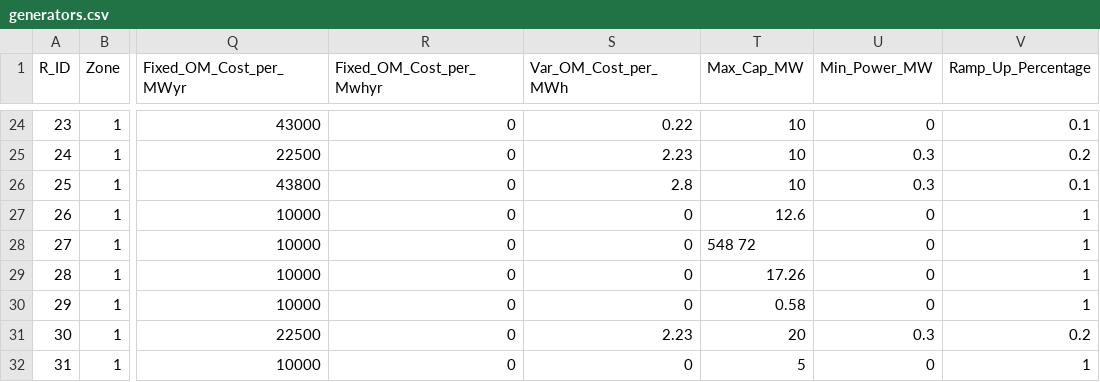
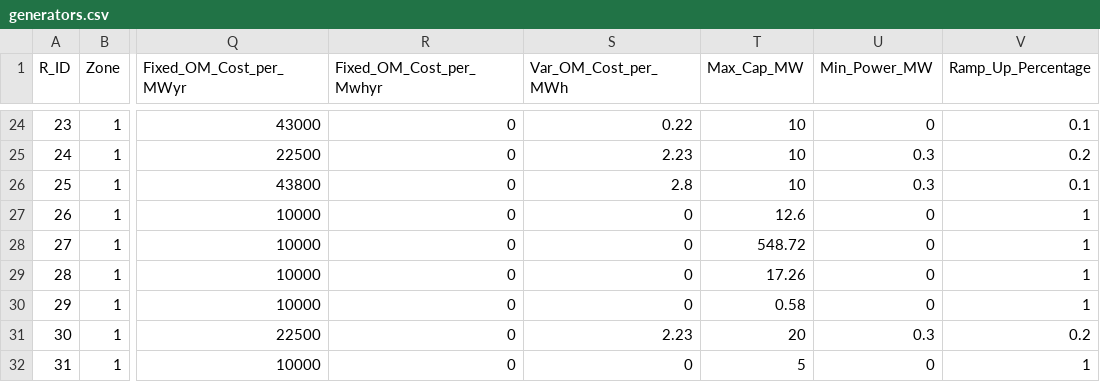
Before and after one commit to kaarthi19/captive-indonesia, a CSV file: data_indonesia/2030/maluku/generators.csv, drawn as a sheet; only a part is shown, gaps mark what is left out; the diff names each change by its address in the sheet, - before the commit and + after, or states it on an @@ line.

Commit message:
Update maluku/generators.csv

```diff
--- a/data_indonesia/2030/maluku/generators.csv
+++ b/data_indonesia/2030/maluku/generators.csv
-T28 (Max_Cap_MW): 548 72
+T28 (Max_Cap_MW): 548.72
```
Also changed, not shown: 3 other files.
